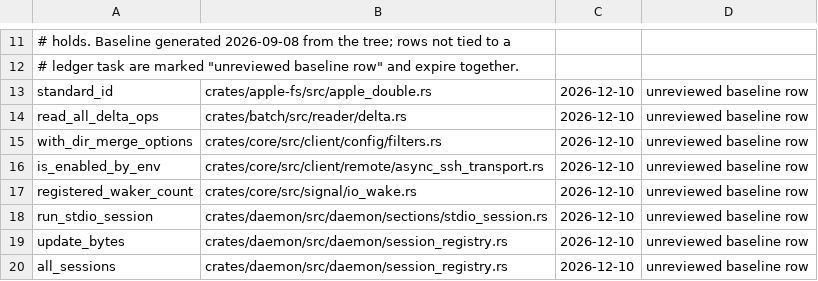
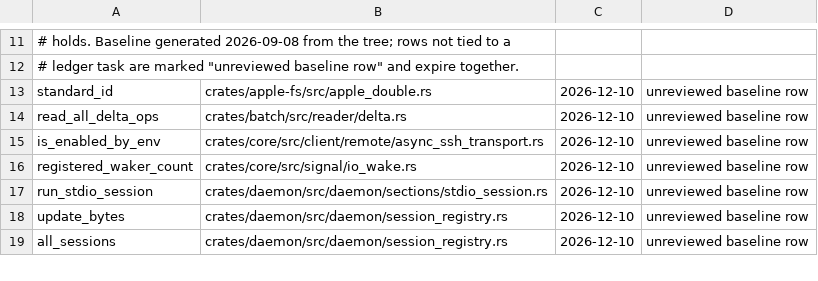
Before and after one commit to oferchen/rsync, a TSV file: tools/ci/dead_code_allowlist.tsv, drawn as a sheet; only a part is shown, gaps mark what is left out.

Commit message:
fix: parse daemon module filter directives with the shared parser
The daemon module filter, include, exclude, include from and exclude from
directives now go through the core parse_filter_str with 3.5.1 xflags
(clientserver.c:933-952), and the daemon helpers parser is deleted. A
refused directive ends the session before @RSYNCD: OK with the cause in
the daemon log only, and -from records are reported by file and line.

```diff
--- a/tools/ci/dead_code_allowlist.tsv
+++ b/tools/ci/dead_code_allowlist.tsv
@@ -14,3 +14,2 @@ standard_id	crates/apple-fs/src/apple_double.rs	2026-12-10	unreviewed baseline r
 read_all_delta_ops	crates/batch/src/reader/delta.rs	2026-12-10	unreviewed baseline row
-with_dir_merge_options	crates/core/src/client/config/filters.rs	2026-12-10	unreviewed baseline row
 is_enabled_by_env	crates/core/src/client/remote/async_ssh_transport.rs	2026-12-10	unreviewed baseline row
```
Also changed, not shown: 20 other files.
